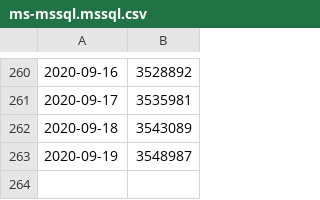
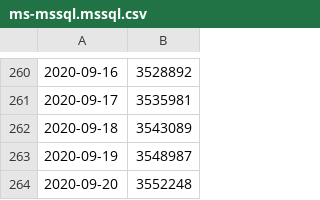
Before and after one commit to stefanbuck/vscode-marketplace-stats, a CSV file: data/ms-mssql.mssql.csv, drawn as a sheet; only a part is shown, gaps mark what is left out; the diff names each change by its address in the sheet, - before the commit and + after, or states it on an @@ line.

```diff
--- a/data/ms-mssql.mssql.csv
+++ b/data/ms-mssql.mssql.csv
+row 264: 2020-09-20 | 3552248
```
Also changed, not shown: data/ms-azure-devops.azure-pipelines.csv, data/ms-azuretools.vscode-azureappservice.csv, 27 other files.
